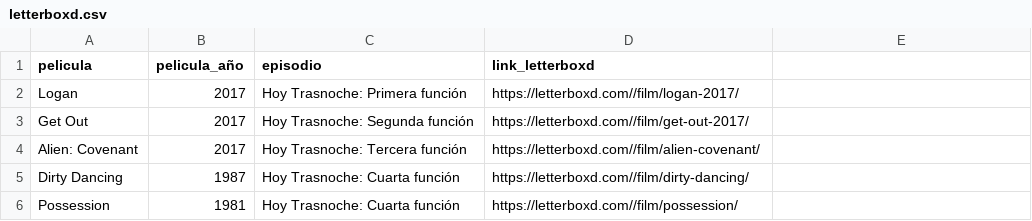
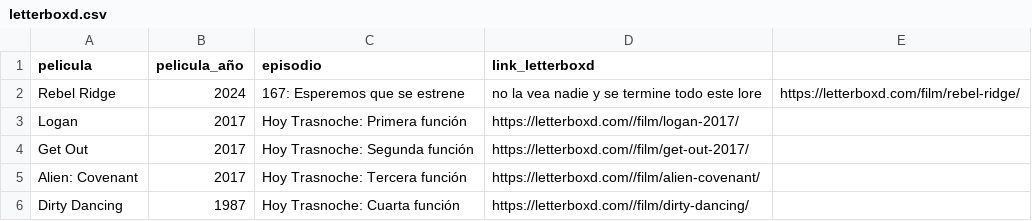
Before and after one commit to vhgauto/ht.buscador, a CSV file: datos/letterboxd.csv, drawn as a sheet; only a part is shown; the shorter side is filled out with more unchanged rows; the diff names each change by its address in the sheet, - before the commit and + after, or states it on an @@ line.

Commit message:
Update letterboxd.csv

```diff
--- a/datos/letterboxd.csv
+++ b/datos/letterboxd.csv
+row 2: Rebel Ridge | 2024 | 167: Esperemos que se estrene | no la vea nadie y se termine todo este lore | https://letterboxd.com/film/rebel-ridge/
```
